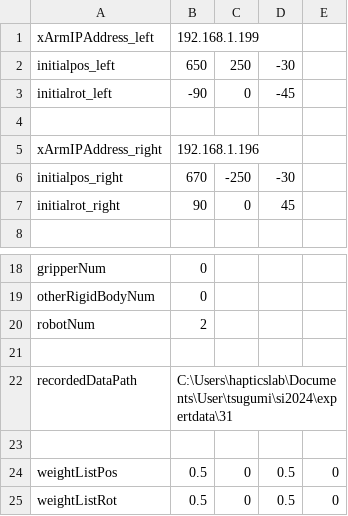
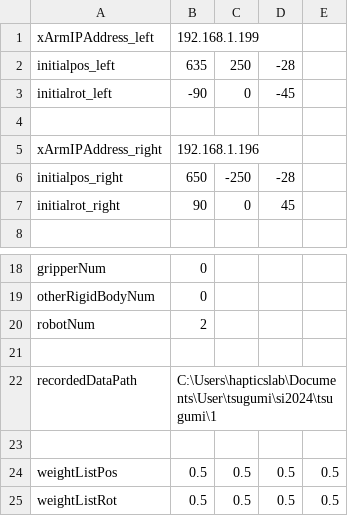
Before and after one commit to clz13087/skill-transfer, a CSV file: config/settings.csv, drawn as a sheet; only a part is shown, gaps mark what is left out.

```diff
--- a/config/settings.csv
+++ b/config/settings.csv
@@ -1,3 +1,3 @@
 xArmIPAddress_left,192.168.1.199
-initialpos_left,650,250,-30
+initialpos_left,635,250,-28
 initialrot_left,-90,0,-45
@@ -5,3 +5,3 @@ initialrot_left,-90,0,-45
 xArmIPAddress_right,192.168.1.196
-initialpos_right,670,-250,-30
+initialpos_right,650,-250,-28
 initialrot_right,90,0,45
@@ -21,5 +21,5 @@ robotNum,2
 
-recordedDataPath,C:\Users\hapticslab\Documents\User\tsugumi\si2024\expertdata\31
+recordedDataPath,C:\Users\hapticslab\Documents\User\tsugumi\si2024\tsugumi\1
 
-weightListPos,0.5,0,0.5,0
-weightListRot,0.5,0,0.5,0
+weightListPos,0.5,0.5,0.5,0.5
+weightListRot,0.5,0.5,0.5,0.5
```
Also changed, not shown: 2 other files.
